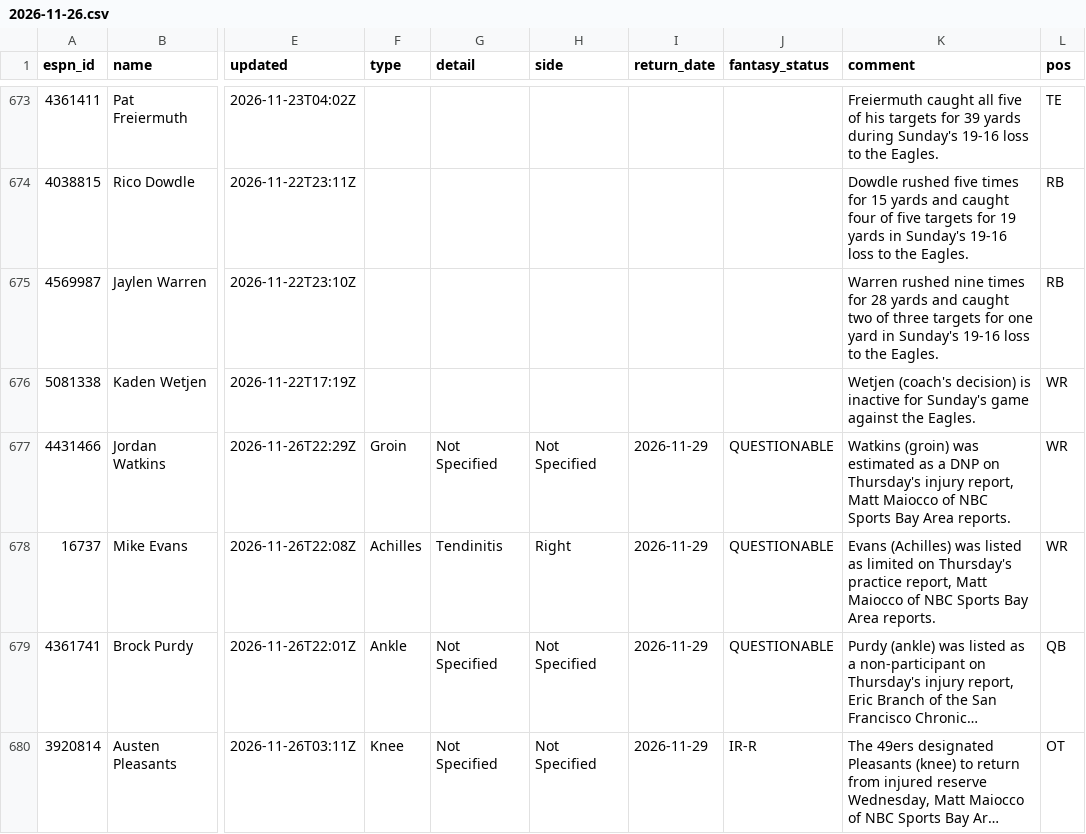
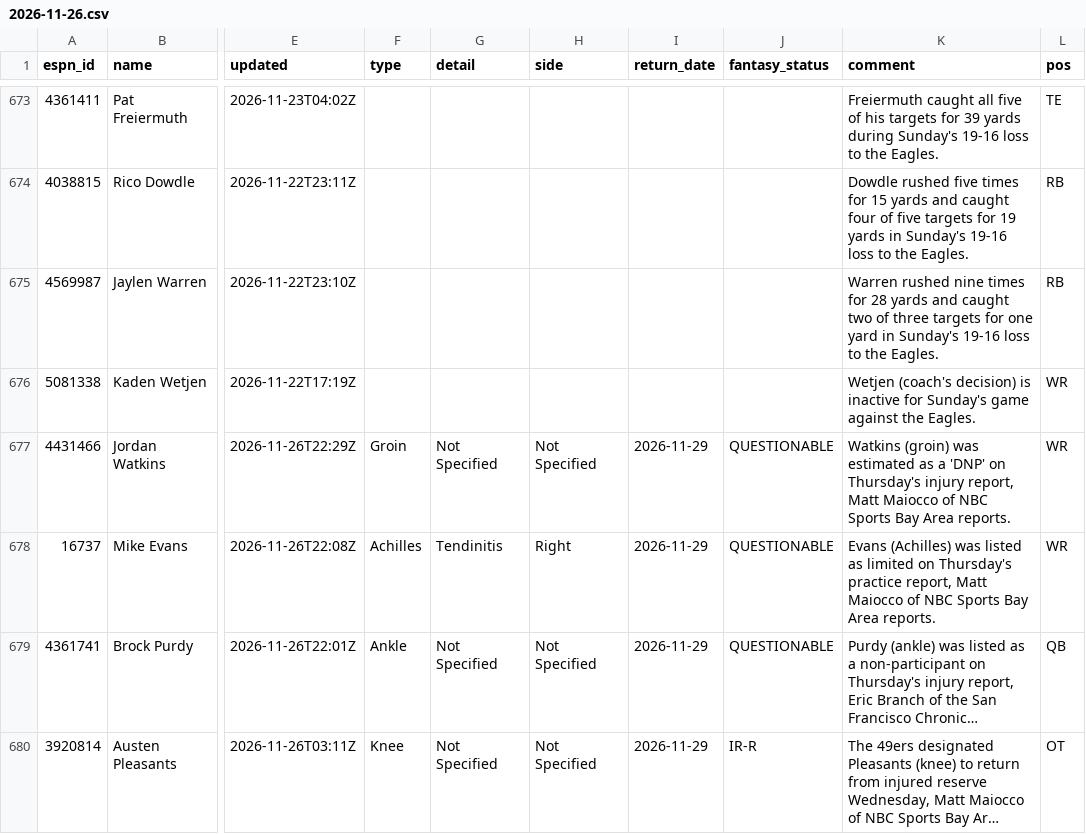
Before and after one commit to ChefJulio/nfl-edge, a CSV file: data/espn_injuries/2026-11-26.csv, drawn as a sheet; only a part is shown, gaps mark what is left out; long unchanged cells end in …; the diff covers the shown part only; the diff names each change by its address in the sheet, - before the commit and + after, or states it on an @@ line.

```diff
--- a/data/espn_injuries/2026-11-26.csv
+++ b/data/espn_injuries/2026-11-26.csv
-K677 (comment): …as a DNP on Thursday's…
+K677 (comment): …as a 'DNP' on Thursday's…
```
Also changed, not shown: 8 added rows, 8 removed rows and 8 edited cells elsewhere in this file, 4 other files.
